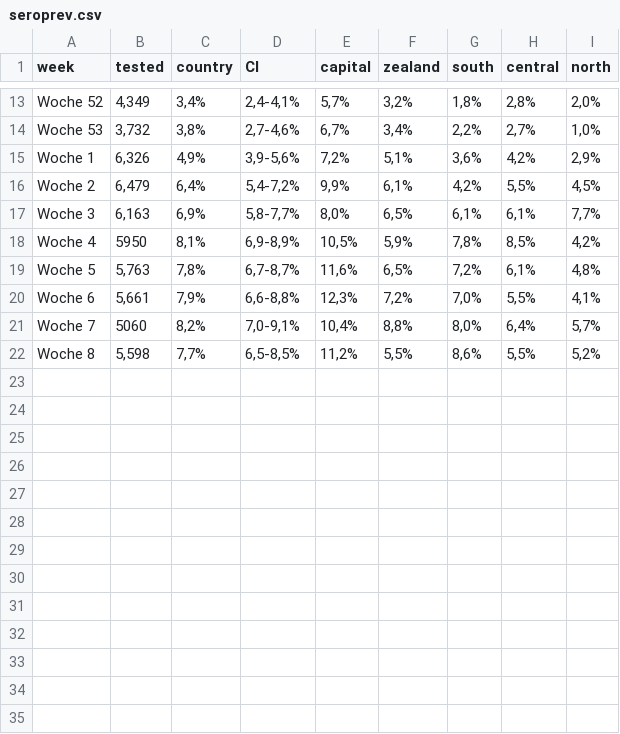
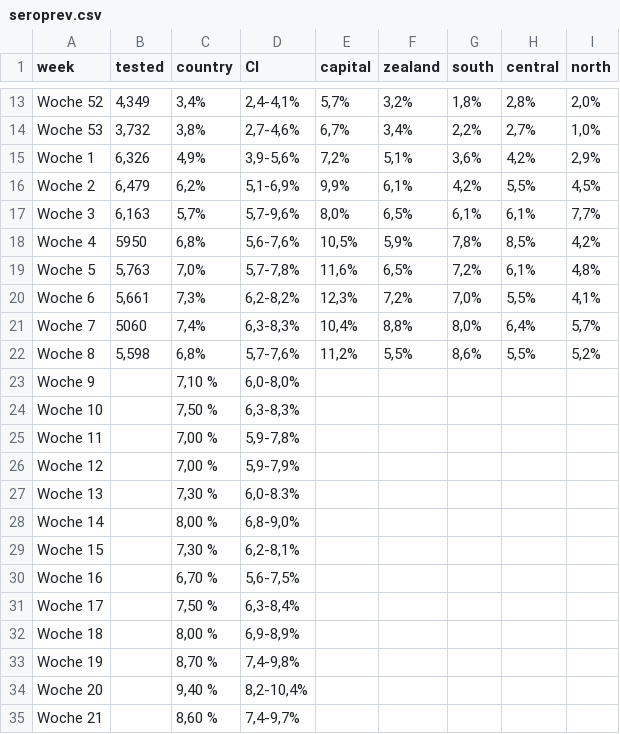
Before and after one commit to andreaskoher/CovidSurvey, a CSV file: data/seroprevalence/seroprev.csv, drawn as a sheet; only a part is shown, gaps mark what is left out.

Commit message:
new data

```diff
--- a/data/seroprevalence/seroprev.csv
+++ b/data/seroprevalence/seroprev.csv
@@ -15,8 +15,21 @@ Woche 53	3,732	3,8%	2,7-4,6%	6,7%	3,4%	2,2%	2,7%	1,0%
 Woche 1	6,326	4,9%	3,9-5,6%	7,2%	5,1%	3,6%	4,2%	2,9%
-Woche 2	6,479	6,4%	5,4-7,2%	9,9%	6,1%	4,2%	5,5%	4,5%
-Woche 3	6,163	6,9%	5,8-7,7%	8,0%	6,5%	6,1%	6,1%	7,7%
-Woche 4	5950	8,1%	6,9-8,9%	10,5%	5,9%	7,8%	8,5%	4,2%
-Woche 5	5,763	7,8%	6,7-8,7%	11,6%	6,5%	7,2%	6,1%	4,8%
-Woche 6	5,661	7,9%	6,6-8,8%	12,3%	7,2%	7,0%	5,5%	4,1%
-Woche 7	5060	8,2%	7,0-9,1%	10,4%	8,8%	8,0%	6,4%	5,7%
-Woche 8	5,598	7,7%	6,5-8,5%	11,2%	5,5%	8,6%	5,5%	5,2%
+Woche 2	6,479	6,2%	5,1-6,9%	9,9%	6,1%	4,2%	5,5%	4,5%
+Woche 3	6,163	5,7%	5,7-9,6%	8,0%	6,5%	6,1%	6,1%	7,7%
+Woche 4	5950	6,8%	5,6-7,6%	10,5%	5,9%	7,8%	8,5%	4,2%
+Woche 5	5,763	7,0%	5,7-7,8%	11,6%	6,5%	7,2%	6,1%	4,8%
+Woche 6	5,661	7,3%	6,2-8,2%	12,3%	7,2%	7,0%	5,5%	4,1%
+Woche 7	5060	7,4%	6,3-8,3%	10,4%	8,8%	8,0%	6,4%	5,7%
+Woche 8	5,598	6,8%	5,7-7,6%	11,2%	5,5%	8,6%	5,5%	5,2%
+Woche 9		7,10 %	6,0-8,0%					
+Woche 10		7,50 %	6,3-8,3%					
+Woche 11 		7,00 %	5,9-7,8%					
+Woche 12		7,00 %	5,9-7,9%					
+Woche 13		7,30 %	6,0-8.3%					
+Woche 14 		8,00 %	6,8-9,0%					
+Woche 15 		7,30 %	6,2-8,1%					
+Woche 16 		6,70 %	5,6-7,5%					
+Woche 17		7,50 %	6,3-8,4%					
+Woche 18		8,00 %	6,9-8,9%					
+Woche 19		8,70 %	7,4-9,8%					
+Woche 20		9,40 %	8,2-10,4%					
+Woche 21		8,60 %	7,4-9,7%					
```
Also changed, not shown: 1 other file.
